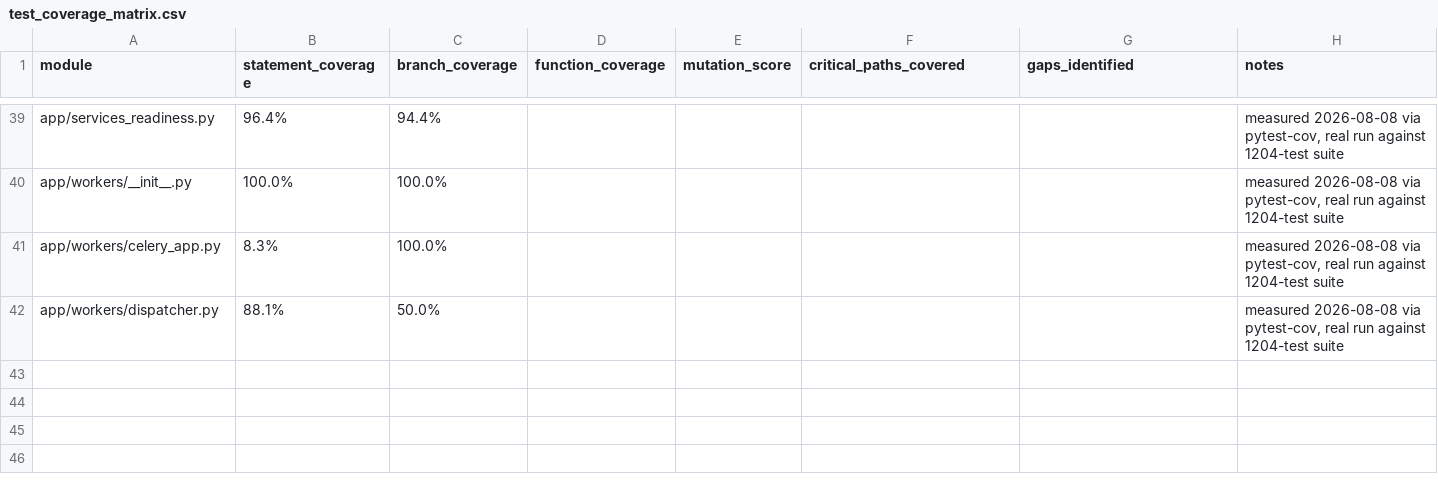
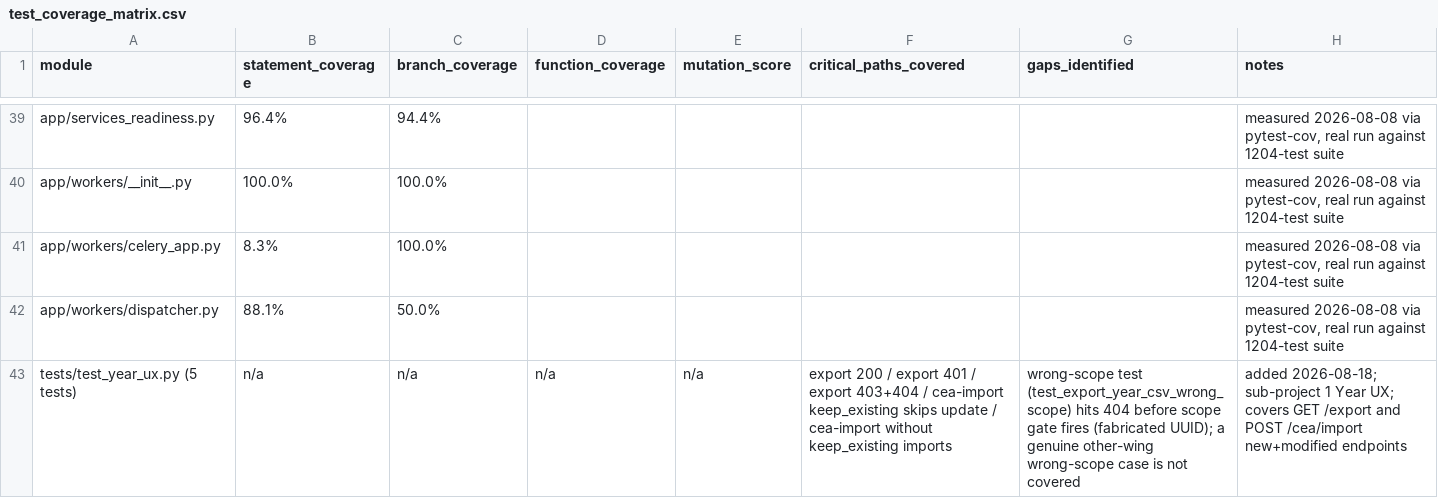
Before and after one commit to gengen2310/AAFC_TrainingManagementSystem, a CSV file: docs/qualification/test_coverage_matrix.csv, drawn as a sheet; only a part is shown, gaps mark what is left out; the diff names each change by its address in the sheet, - before the commit and + after, or states it on an @@ line.

```diff
--- a/docs/qualification/test_coverage_matrix.csv
+++ b/docs/qualification/test_coverage_matrix.csv
+row 43: tests/test_year_ux.py (5 tests) | n/a | n/a | n/a | n/a | export 200 / export 401 / export 403+404 / cea-import keep_existing skips update / cea-import without keep_existing imports | wrong-scope test (test_export_year_csv_wrong_scope) hits 404 before scope gate fires (fabricated UUID); a genuine other-wing wrong-scope case is not covered | added 2026-08-18; sub-project 1 Year UX; covers GET /export and POST /cea/import new+modified endpoints
```
Also changed, not shown: 3 other files.
